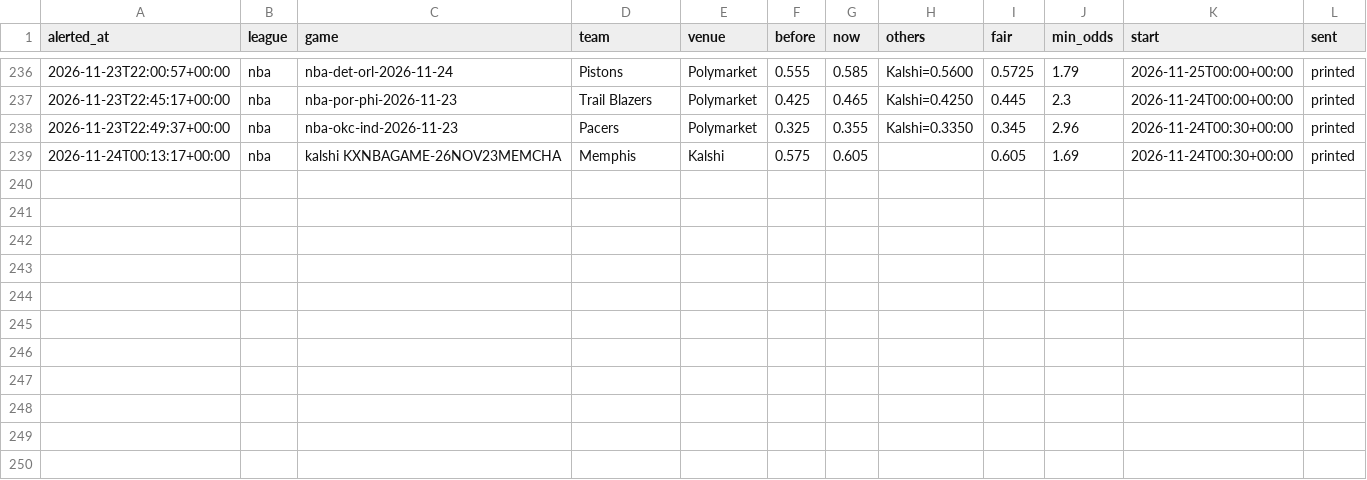
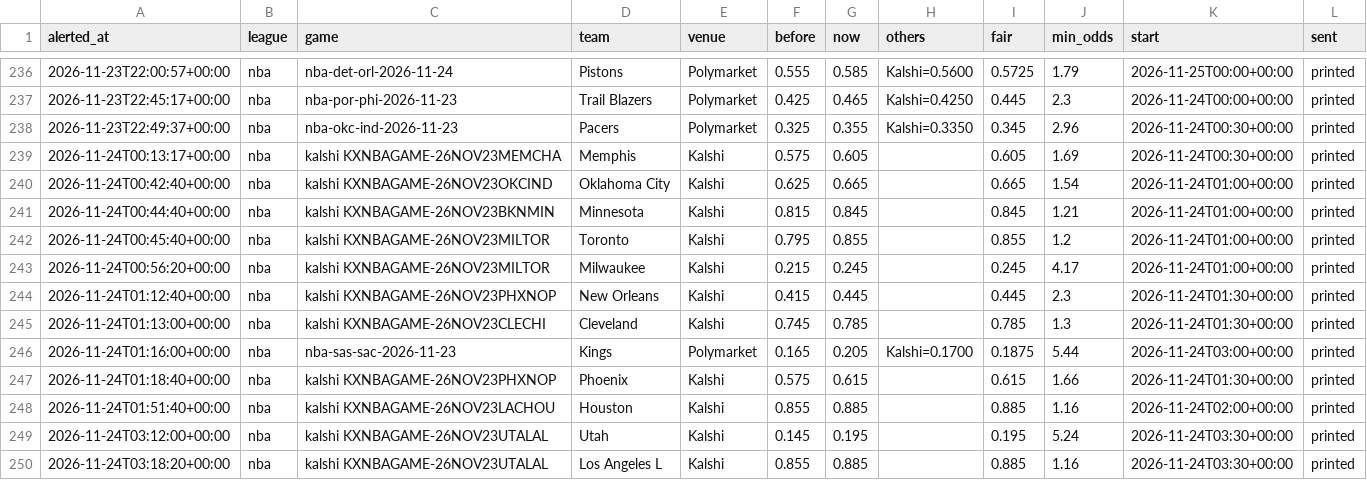
Before and after one commit to karlewaczko/TennisSharpBot, a CSV file: data/processed/sharp_move_alerts.csv, drawn as a sheet; only a part is shown, gaps mark what is left out.

```diff
--- a/data/processed/sharp_move_alerts.csv
+++ b/data/processed/sharp_move_alerts.csv
@@ -239 +239,12 @@ alerted_at,league,game,team,venue,before,now,others,fair,min_odds,start,sent
 2026-11-24T00:13:17+00:00,nba,kalshi KXNBAGAME-26NOV23MEMCHA,Memphis,Kalshi,0.575,0.605,,0.605,1.69,2026-11-24T00:30+00:00,printed
+2026-11-24T00:42:40+00:00,nba,kalshi KXNBAGAME-26NOV23OKCIND,Oklahoma City,Kalshi,0.625,0.665,,0.665,1.54,2026-11-24T01:00+00:00,printed
+2026-11-24T00:44:40+00:00,nba,kalshi KXNBAGAME-26NOV23BKNMIN,Minnesota,Kalshi,0.815,0.845,,0.845,1.21,2026-11-24T01:00+00:00,printed
+2026-11-24T00:45:40+00:00,nba,kalshi KXNBAGAME-26NOV23MILTOR,Toronto,Kalshi,0.795,0.855,,0.855,1.2,2026-11-24T01:00+00:00,printed
+2026-11-24T00:56:20+00:00,nba,kalshi KXNBAGAME-26NOV23MILTOR,Milwaukee,Kalshi,0.215,0.245,,0.245,4.17,2026-11-24T01:00+00:00,printed
+2026-11-24T01:12:40+00:00,nba,kalshi KXNBAGAME-26NOV23PHXNOP,New Orleans,Kalshi,0.415,0.445,,0.445,2.3,2026-11-24T01:30+00:00,printed
+2026-11-24T01:13:00+00:00,nba,kalshi KXNBAGAME-26NOV23CLECHI,Cleveland,Kalshi,0.745,0.785,,0.785,1.3,2026-11-24T01:30+00:00,printed
+2026-11-24T01:16:00+00:00,nba,nba-sas-sac-2026-11-23,Kings,Polymarket,0.165,0.205,Kalshi=0.1700,0.1875,5.44,2026-11-24T03:00+00:00,printed
+2026-11-24T01:18:40+00:00,nba,kalshi KXNBAGAME-26NOV23PHXNOP,Phoenix,Kalshi,0.575,0.615,,0.615,1.66,2026-11-24T01:30+00:00,printed
+2026-11-24T01:51:40+00:00,nba,kalshi KXNBAGAME-26NOV23LACHOU,Houston,Kalshi,0.855,0.885,,0.885,1.16,2026-11-24T02:00+00:00,printed
+2026-11-24T03:12:00+00:00,nba,kalshi KXNBAGAME-26NOV23UTALAL,Utah,Kalshi,0.145,0.195,,0.195,5.24,2026-11-24T03:30+00:00,printed
+2026-11-24T03:18:20+00:00,nba,kalshi KXNBAGAME-26NOV23UTALAL,Los Angeles L,Kalshi,0.855,0.885,,0.885,1.16,2026-11-24T03:30+00:00,printed
```
